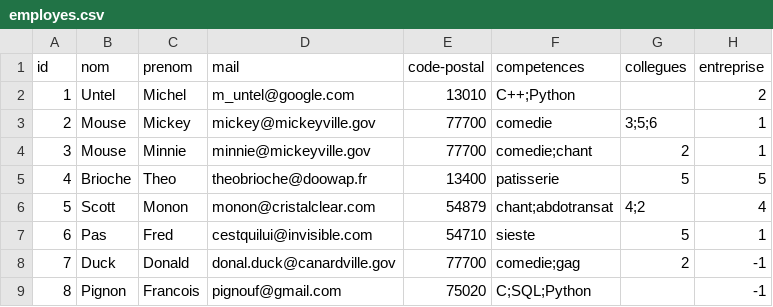
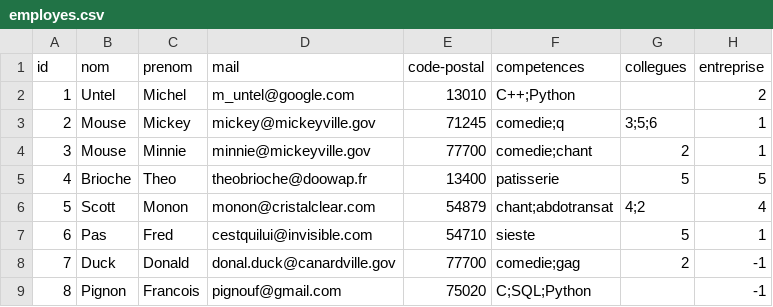
Before and after one commit to Mathieu-Dubois/Projet-LuminIn, a CSV file: employes.csv, drawn as a sheet.

```diff
--- a/employes.csv
+++ b/employes.csv
@@ -2,3 +2,3 @@ id,nom,prenom,mail,code-postal,competences,collegues,entreprise
 1,Untel,Michel,m_untel@google.com,13010,C++;Python,,2
-2,Mouse,Mickey,mickey@mickeyville.gov,77700,comedie,3;5;6,1
+2,Mouse,Mickey,mickey@mickeyville.gov,71245,comedie;q,3;5;6,1
 3,Mouse,Minnie,minnie@mickeyville.gov,77700,comedie;chant,2,1
```
Also changed, not shown: 20 other files.
